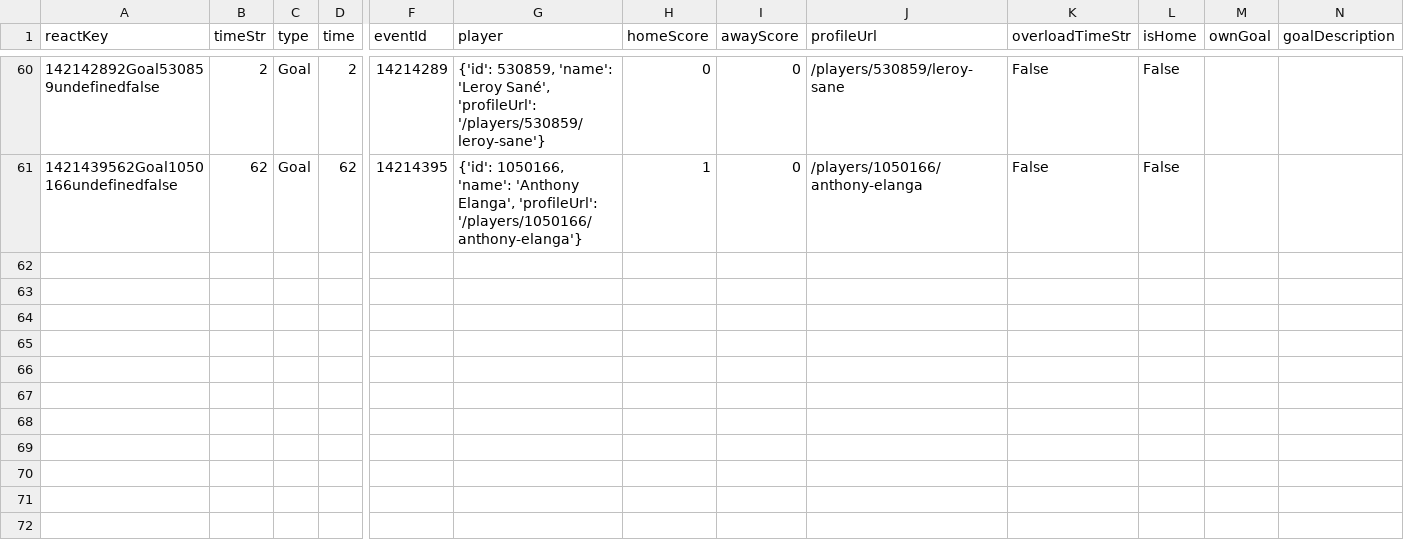
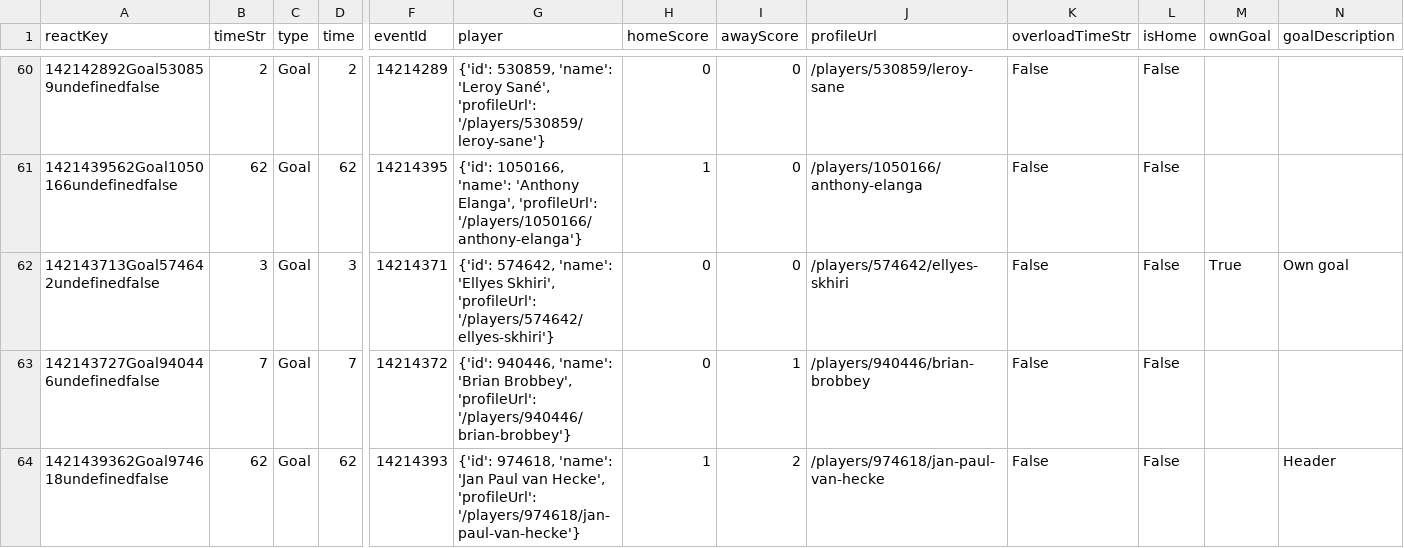
Before and after one commit to bolaxel/wcup26, a CSV file: goals/csv/awayScorers.csv, drawn as a sheet; only a part is shown, gaps mark what is left out; rows hold the shown columns only; the diff names each change by its address in the sheet, - before the commit and + after, or states it on an @@ line.

```diff
--- a/goals/csv/awayScorers.csv
+++ b/goals/csv/awayScorers.csv
+row 62: 142143713Goal574642undefinedfalse | 3 | Goal | 3 | 14214371 | {'id': 574642, 'name': 'Ellyes Skhiri', 'profileUrl': '/players/574642/ellyes-skhiri'} | 0 | 0 | /players/574642/ellyes-skhiri | False | False | True | Own goal
+row 63: 142143727Goal940446undefinedfalse | 7 | Goal | 7 | 14214372 | {'id': 940446, 'name': 'Brian Brobbey', 'profileUrl': '/players/940446/brian-brobbey'} | 0 | 1 | /players/940446/brian-brobbey | False | False
+row 64: 1421439362Goal974618undefinedfalse | 62 | Goal | 62 | 14214393 | {'id': 974618, 'name': 'Jan Paul van Hecke', 'profileUrl': '/players/974618/jan-paul-van-hecke'} | 1 | 2 | /players/974618/jan-paul-van-hecke | False | False |  | Header
```
Also changed, not shown: goals/csv/homeScorers.csv, matchStats/csv/fotmob_match_stats.csv, 4 other files.
